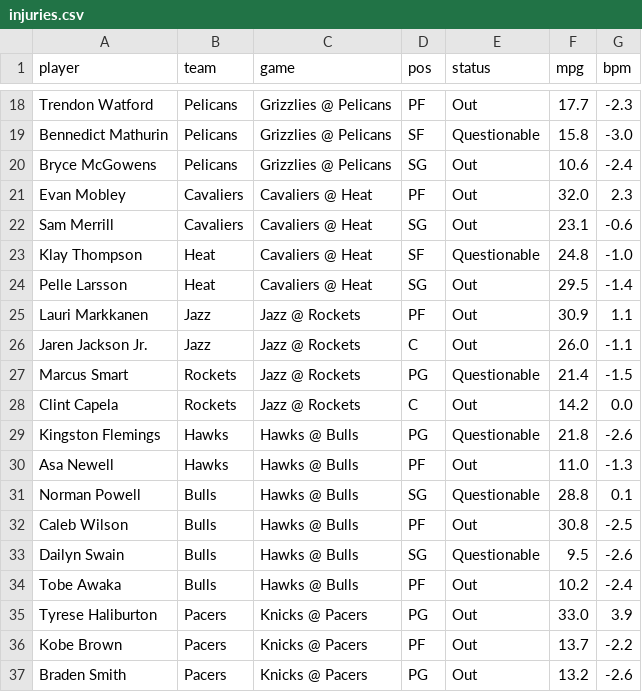
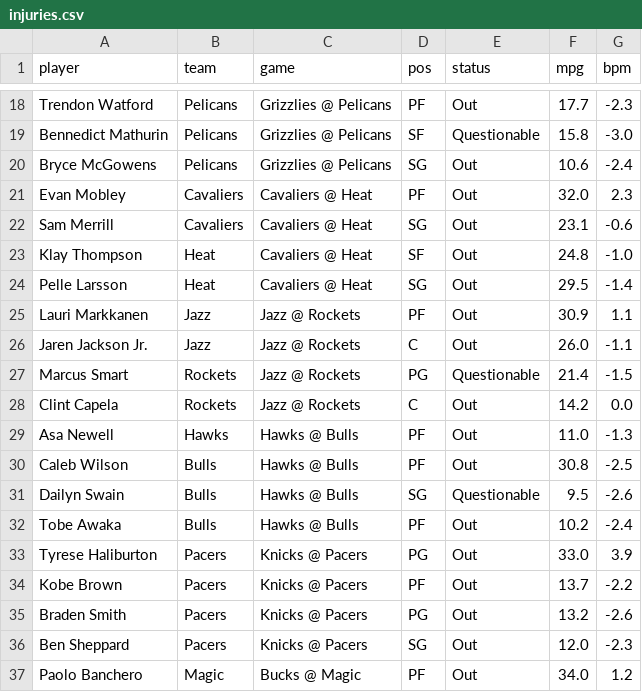
Before and after one commit to andrewkyriacou1993-lang/claudiopunt, a CSV file: data/injuries.csv, drawn as a sheet; only a part is shown, gaps mark what is left out; the shorter side is filled out with more unchanged rows.

```diff
--- a/data/injuries.csv
+++ b/data/injuries.csv
@@ -22,3 +22,3 @@ Evan Mobley,Cavaliers,Cavaliers @ Heat,PF,Out,32.0,2.3
 Sam Merrill,Cavaliers,Cavaliers @ Heat,SG,Out,23.1,-0.6
-Klay Thompson,Heat,Cavaliers @ Heat,SF,Questionable,24.8,-1.0
+Klay Thompson,Heat,Cavaliers @ Heat,SF,Out,24.8,-1.0
 Pelle Larsson,Heat,Cavaliers @ Heat,SG,Out,29.5,-1.4
@@ -28,5 +28,3 @@ Marcus Smart,Rockets,Jazz @ Rockets,PG,Questionable,21.4,-1.5
 Clint Capela,Rockets,Jazz @ Rockets,C,Out,14.2,0.0
-Kingston Flemings,Hawks,Hawks @ Bulls,PG,Questionable,21.8,-2.6
 Asa Newell,Hawks,Hawks @ Bulls,PF,Out,11.0,-1.3
-Norman Powell,Bulls,Hawks @ Bulls,SG,Questionable,28.8,0.1
 Caleb Wilson,Bulls,Hawks @ Bulls,PF,Out,30.8,-2.5
```
Also changed, not shown: data/bets.csv, data/lineup_news.csv, 21 other files.
